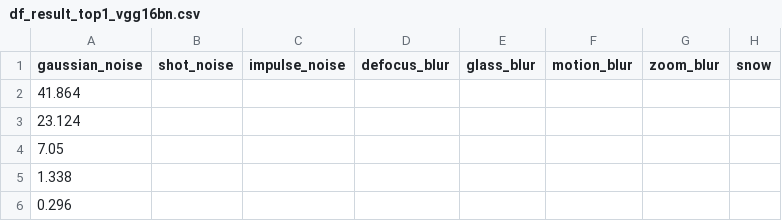
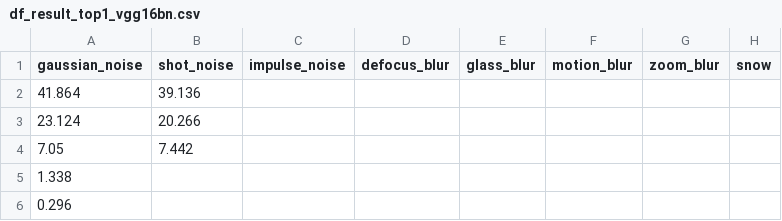
Before and after one commit to SaShukla090/ImageNet1kCorruption, a CSV file: results/df_result_top1_vgg16bn.csv, drawn as a sheet; only a part is shown; the diff names each change by its address in the sheet, - before the commit and + after, or states it on an @@ line.

```diff
--- a/results/df_result_top1_vgg16bn.csv
+++ b/results/df_result_top1_vgg16bn.csv
-B2 (shot_noise): (empty)
+B2 (shot_noise): 39.136
-B3 (shot_noise): (empty)
+B3 (shot_noise): 20.266
-B4 (shot_noise): (empty)
+B4 (shot_noise): 7.442
```
Also changed, not shown: results/df_result_top5_vgg16bn.csv, 1 other file.
